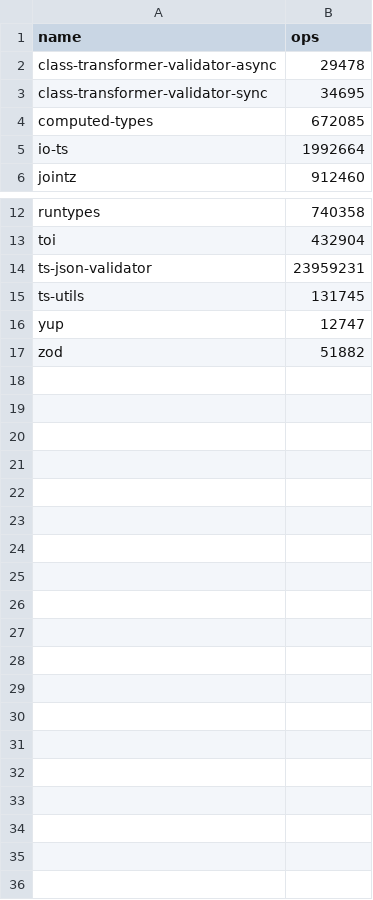
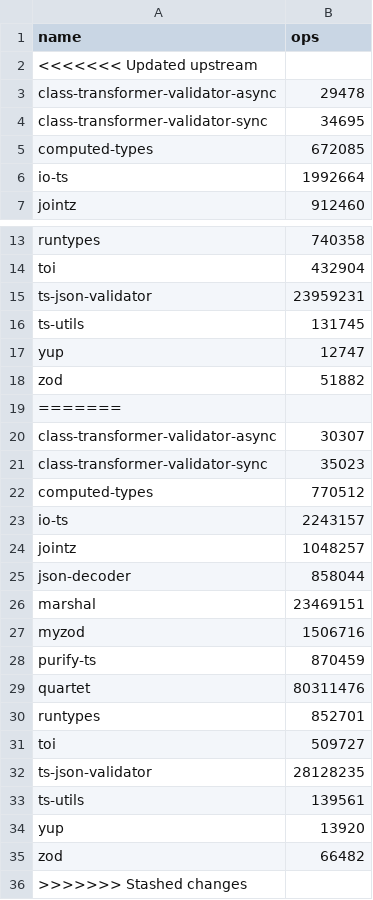
Before and after one commit to moltar/typescript-runtime-type-benchmarks, a CSV file: results/data-type-10.x.csv, drawn as a sheet; only a part is shown, gaps mark what is left out.

```diff
--- a/results/data-type-10.x.csv
+++ b/results/data-type-10.x.csv
@@ -1,2 +1,3 @@
 name,ops
+<<<<<<< Updated upstream
 class-transformer-validator-async,29478
@@ -17 +18,19 @@ yup,12747
 zod,51882
+=======
+class-transformer-validator-async,30307
+class-transformer-validator-sync,35023
+computed-types,770512
+io-ts,2243157
+jointz,1048257
+json-decoder,858044
+marshal,23469151
+myzod,1506716
+purify-ts,870459
+quartet,80311476
+runtypes,852701
+toi,509727
+ts-json-validator,28128235
+ts-utils,139561
+yup,13920
+zod,66482
+>>>>>>> Stashed changes
```
Also changed, not shown: results/data-type-sans-outliers-10.x.csv, 4 other files.
